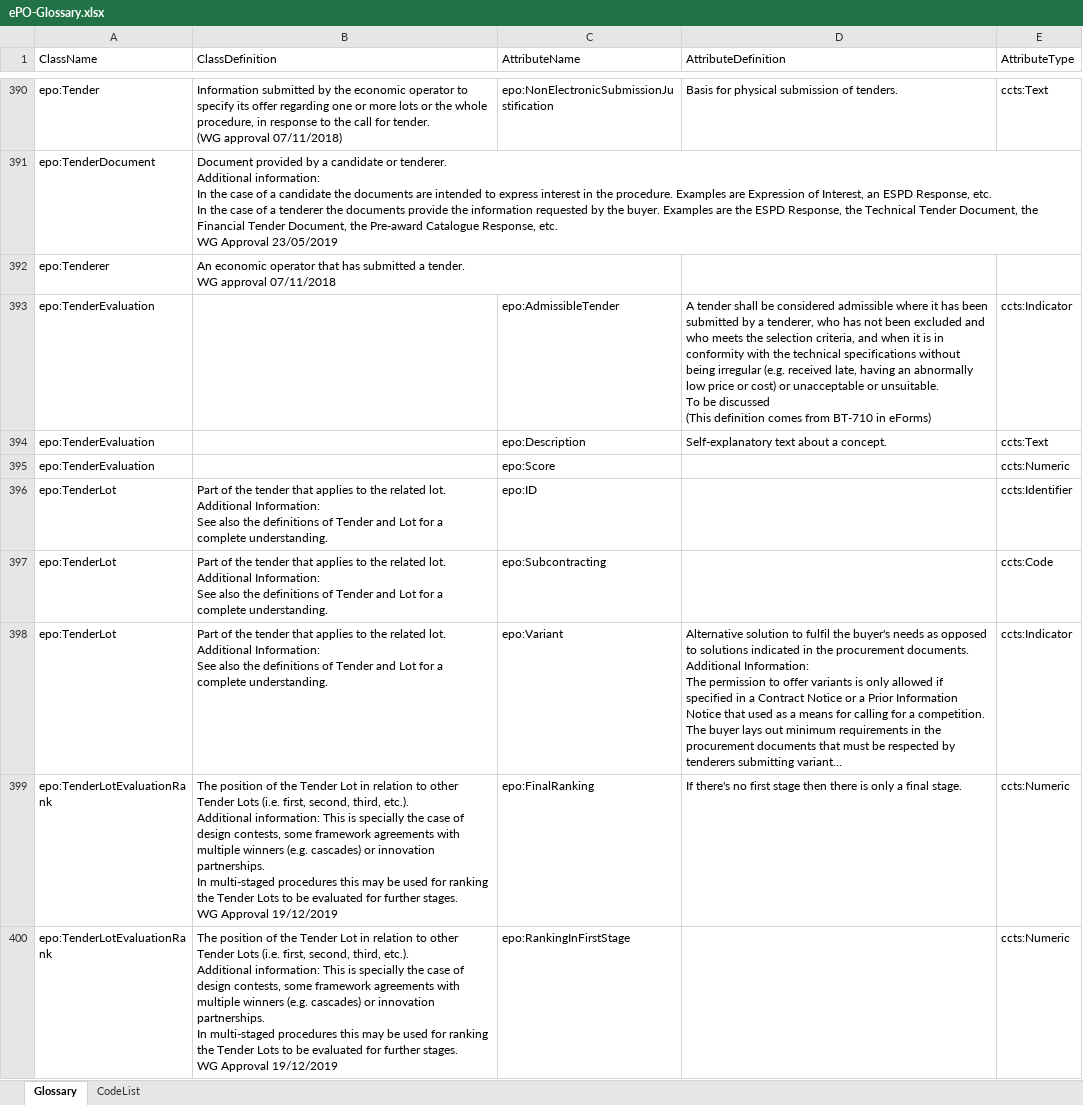
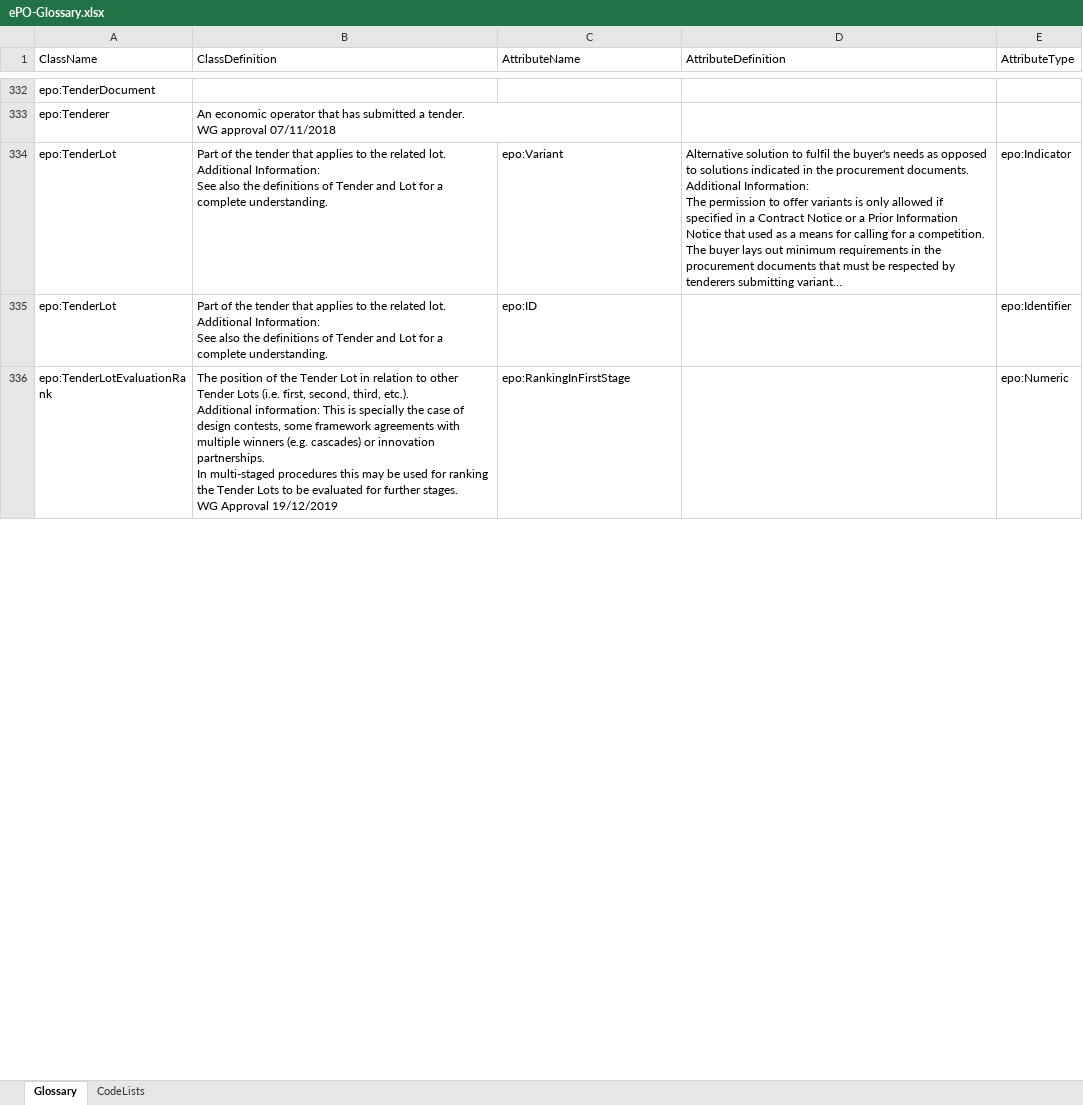
Before and after one commit to eprocurementontology/eprocurementontology, an Excel workbook: v2.0.1/02-Glossary/ePO-Glossary.xlsx, sheet Glossary, drawn as a sheet; only a part is shown, gaps mark what is left out; long unchanged cells end in …; values as stored, in another font and other column widths than the file's, no borders; table styles not drawn; removed rows and columns are numbered as before the commit, all else as after; ↵ is a line break in a cell; the diff covers the shown part only; the diff names each change by its address in the sheet, - before the commit and + after, or states it on an @@ line.

Commit message:
Update of the v2.0.1
Update after the WG meetings from the 9th an 11th of March. Also the updates of the related artefacts to the ontology.

```diff
--- a/v2.0.1/02-Glossary/ePO-Glossary.xlsx (sheet Glossary)
+++ b/v2.0.1/02-Glossary/ePO-Glossary.xlsx (sheet Glossary)
-sheet tab: CodeList
+sheet tab: CodeLists
-row 390: epo:Tender | Information submitted by the economic operator to specify its offer regarding one or more lots or the whole procedure, in response to the call for tender. ↵ (WG approval 07/11/2018) | epo:NonElectronicSubmissionJustification | Basis for physical submission of tenders. | ccts:Text
-B332 (ClassDefinition): Document provided by a candidate or tenderer. ↵ Additional information: ↵ In the case of a candidate the documents are intended to express interest in the procedure. Examples are Expression of Interest, an ESPD Response, etc. ↵ In the case of a tenderer the documents provide the information requested by the buyer. Examples are the ESPD Response, the Technical Tender Document, the Financial Tender Document, the Pre-award Catalogue Response, etc. ↵ WG Approval 23/05/2019
+B332 (ClassDefinition): (empty)
-row 393: epo:TenderEvaluation |  | epo:AdmissibleTender | A tender shall be considered admissible where it has been submitted by a tenderer, who has not been excluded and who meets the selection criteria, and when it is in conformity with the technical specifications without being irregular (e.g. received late, having an abnormally low price or cost) or unacceptable or unsuitable. ↵ To be discussed ↵ (This definition comes from BT-710 in eForms) | ccts:Indicator
-row 394: epo:TenderEvaluation |  | epo:Description | Self-explanatory text about a concept. | ccts:Text
-row 395: epo:TenderEvaluation |  | epo:Score |  | ccts:Numeric
-row 396: epo:TenderLot | Part of the tender that applies to the related lot. ↵ Additional Information: ↵ See also the definitions of Tender and Lot for a complete understanding. | epo:ID |  | ccts:Identifier
-row 397: epo:TenderLot | Part of the tender that applies to the related lot. ↵ Additional Information: ↵ See also the definitions of Tender and Lot for a complete understanding. | epo:Subcontracting |  | ccts:Code
-E334 (AttributeType): ccts:Indicator
+E334 (AttributeType): epo:Indicator
-row 399: epo:TenderLotEvaluationRank | The position of the Tender Lot in relation to other Tender Lots (i.e. first, second, third, etc.). ↵ Additional information: This is specially the case of design contests, some framework agreements with multiple winners (e.g. cascades) or innovation partnerships. ↵ In multi-staged procedures this may be used for ranking the Tender Lots to be evaluated for further stages. ↵ WG Approval 19/12/2019 | epo:FinalRanking | If there's no first stage then there is only a final stage. | ccts:Numeric
+row 335: epo:TenderLot | Part of the tender that applies to the related lot. ↵ Additional Information: ↵ See also the definitions of Tender and Lot for a complete understanding. | epo:ID |  | epo:Identifier
-E336 (AttributeType): ccts:Numeric
+E336 (AttributeType): epo:Numeric
```
Also changed, not shown: 86 added rows, 143 removed rows, 358 edited cells and cell formats elsewhere in this sheet, sheet CodeLists, 3 other files.
